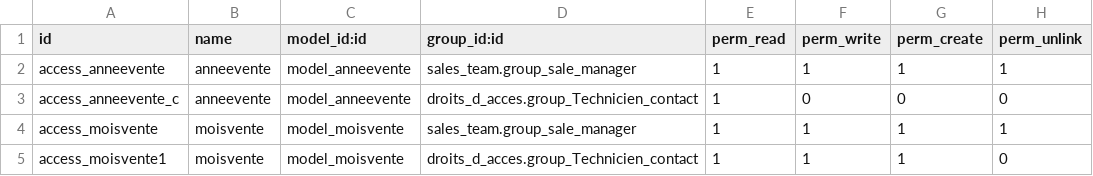
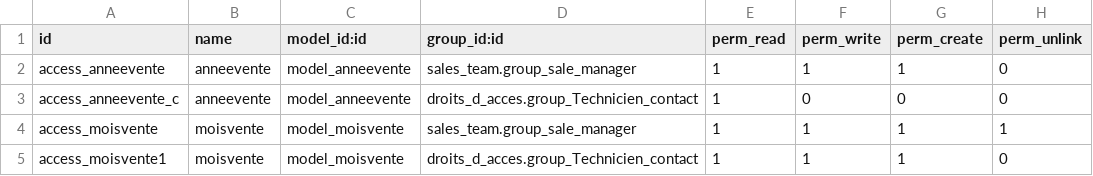
Before and after one commit to Issa-IA/nova-services-fin, a CSV file: statistiquevente/security/ir.model.access.csv, drawn as a sheet.

Commit message:
Update ir.model.access.csv

```diff
--- a/statistiquevente/security/ir.model.access.csv
+++ b/statistiquevente/security/ir.model.access.csv
@@ -1,3 +1,3 @@
 id,name,model_id:id,group_id:id,perm_read,perm_write,perm_create,perm_unlink
-access_anneevente,anneevente,model_anneevente,sales_team.group_sale_manager,1,1,1,1
+access_anneevente,anneevente,model_anneevente,sales_team.group_sale_manager,1,1,1,0
 access_anneevente_c,anneevente,model_anneevente,droits_d_acces.group_Technicien_contact,1,0,0,0
```
